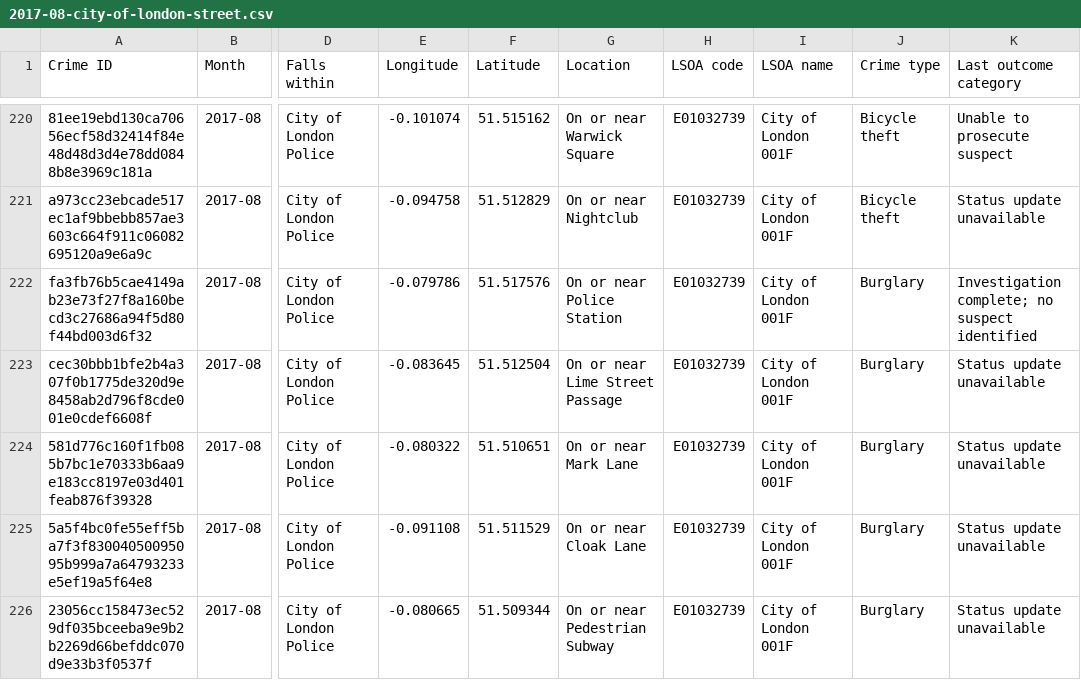
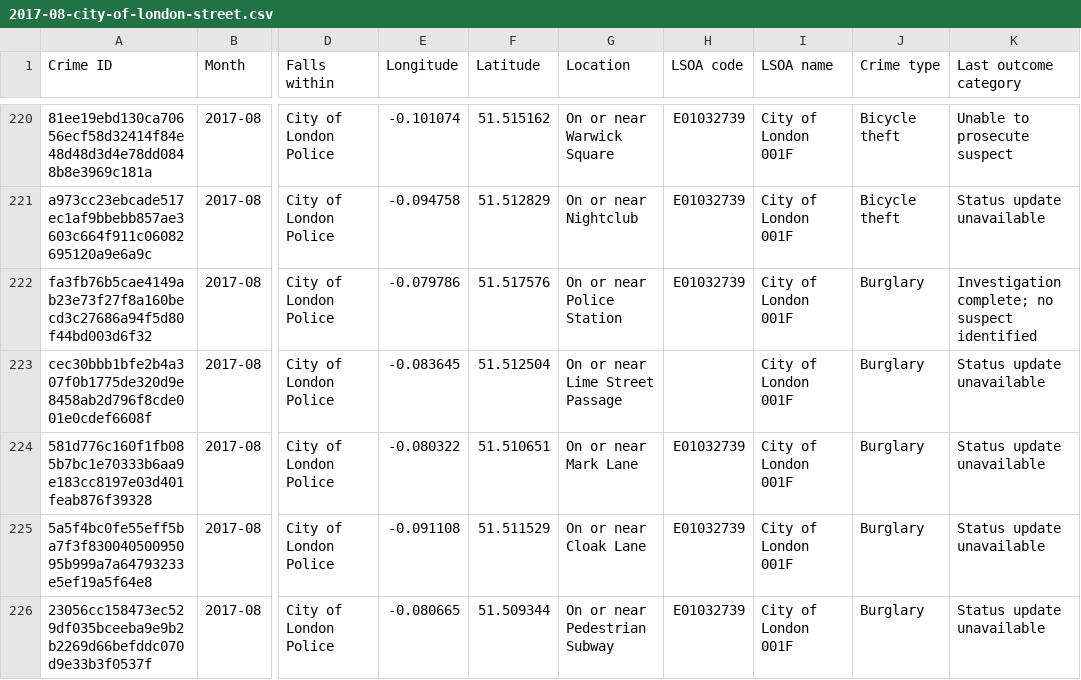
Before and after one commit to DLee1222/CBL-Group-17, a CSV file: data_raw/police_data/2017-08-city-of-london-street.csv, drawn as a sheet; only a part is shown, gaps mark what is left out; the diff names each change by its address in the sheet, - before the commit and + after, or states it on an @@ line.

Commit message:
Adding more data. Adding Hot-Spot folder with script

```diff
--- a/data_raw/police_data/2017-08-city-of-london-street.csv
+++ b/data_raw/police_data/2017-08-city-of-london-street.csv
-H223 (LSOA code): E01032739
+H223 (LSOA code): (empty)
```
Also changed, not shown: 32 other files.
